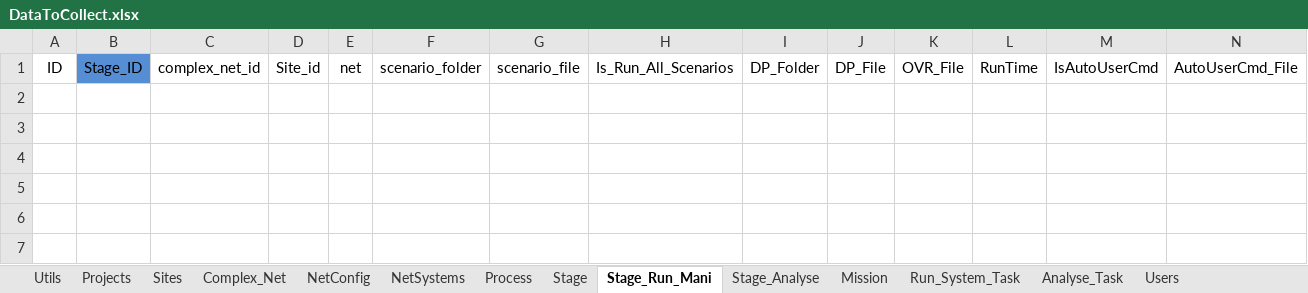
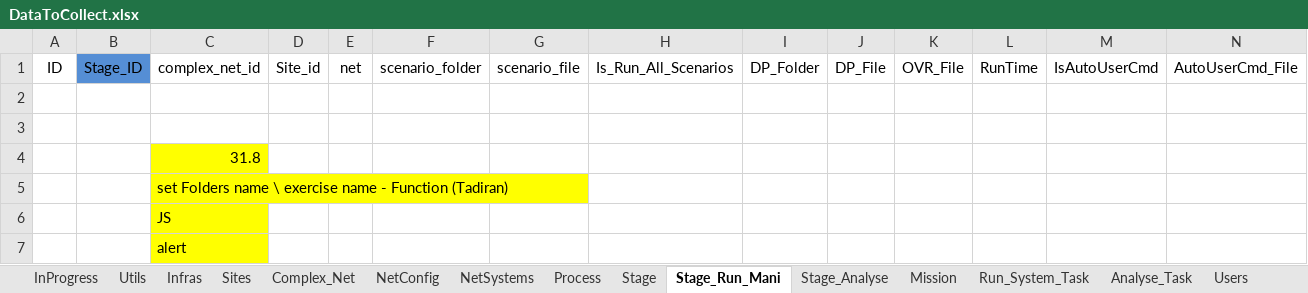
Before and after one commit to DvirHaberman/Development, an Excel workbook: Data/DataToCollect.xlsx, sheet Stage_Run_Mani, drawn as a sheet; only a part is shown; values as stored, in another font and other column widths than the file's, no borders; rows hold the shown columns only; the diff names each change by its address in the sheet, - before the commit and + after, or states it on an @@ line.

```diff
--- a/Data/DataToCollect.xlsx (sheet Stage_Run_Mani)
+++ b/Data/DataToCollect.xlsx (sheet Stage_Run_Mani)
-sheet tab: Projects
+sheet tab: Infras
+sheet tab: InProgress
+row 2: (empty)
+row 3: (empty)
+row 4:  |  | 31.8
+row 5:  |  | set Folders name \ exercise name - Function (Tadiran)
+row 6:  |  | JS
+row 7:  |  | alert
```
Also changed, not shown: sheet Infras, sheet Process, sheet Complex_Net, 4 other files.
